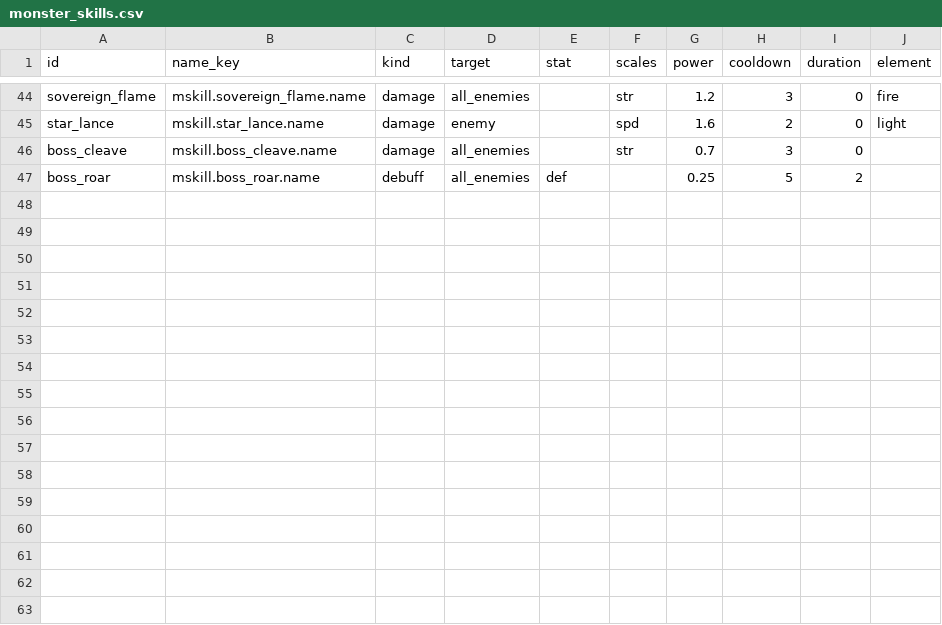
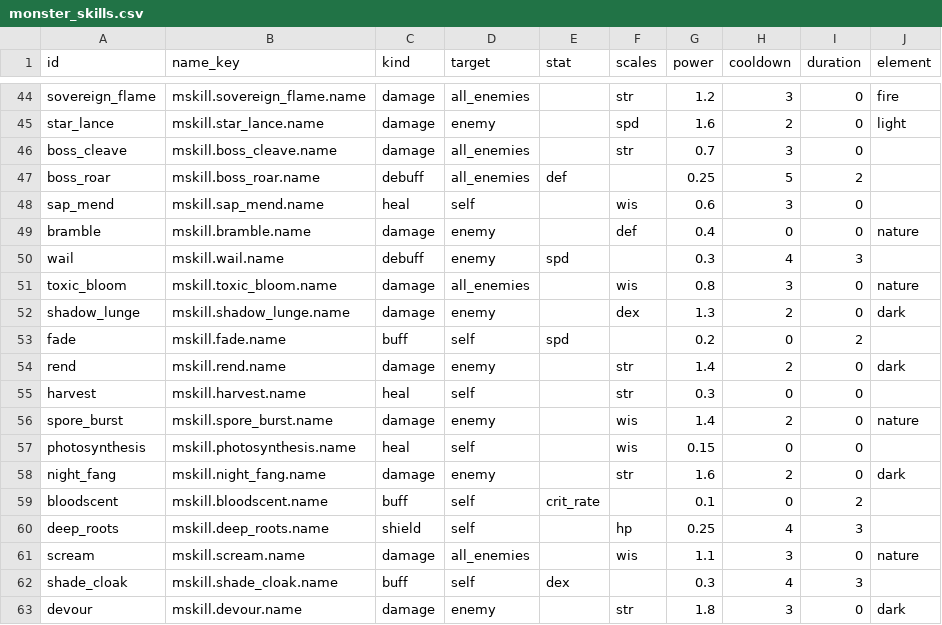
Before and after one commit to kjew2/MonStack, a CSV file: content_src/monster_skills.csv, drawn as a sheet; only a part is shown, gaps mark what is left out; the diff names each change by its address in the sheet, - before the commit and + after, or states it on an @@ line.

```diff
--- a/content_src/monster_skills.csv
+++ b/content_src/monster_skills.csv
+row 48: sap_mend | mskill.sap_mend.name | heal | self |  | wis | 0.6 | 3 | 0
+row 49: bramble | mskill.bramble.name | damage | enemy |  | def | 0.4 | 0 | 0 | nature
+row 50: wail | mskill.wail.name | debuff | enemy | spd |  | 0.3 | 4 | 3
+row 51: toxic_bloom | mskill.toxic_bloom.name | damage | all_enemies |  | wis | 0.8 | 3 | 0 | nature
+row 52: shadow_lunge | mskill.shadow_lunge.name | damage | enemy |  | dex | 1.3 | 2 | 0 | dark
+row 53: fade | mskill.fade.name | buff | self | spd |  | 0.2 | 0 | 2
+row 54: rend | mskill.rend.name | damage | enemy |  | str | 1.4 | 2 | 0 | dark
+row 55: harvest | mskill.harvest.name | heal | self |  | str | 0.3 | 0 | 0
+row 56: spore_burst | mskill.spore_burst.name | damage | enemy |  | wis | 1.4 | 2 | 0 | nature
+row 57: photosynthesis | mskill.photosynthesis.name | heal | self |  | wis | 0.15 | 0 | 0
+row 58: night_fang | mskill.night_fang.name | damage | enemy |  | str | 1.6 | 2 | 0 | dark
+row 59: bloodscent | mskill.bloodscent.name | buff | self | crit_rate |  | 0.1 | 0 | 2
+row 60: deep_roots | mskill.deep_roots.name | shield | self |  | hp | 0.25 | 4 | 3
+row 61: scream | mskill.scream.name | damage | all_enemies |  | wis | 1.1 | 3 | 0 | nature
+row 62: shade_cloak | mskill.shade_cloak.name | buff | self | dex |  | 0.3 | 4 | 3
+row 63: devour | mskill.devour.name | damage | enemy |  | str | 1.8 | 3 | 0 | dark
```
Also changed, not shown: content_src/chase_conditions.csv, content_src/constants.csv, 42 other files.
